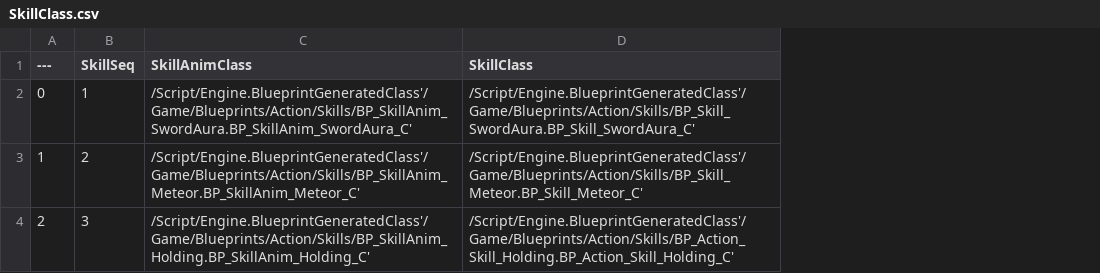
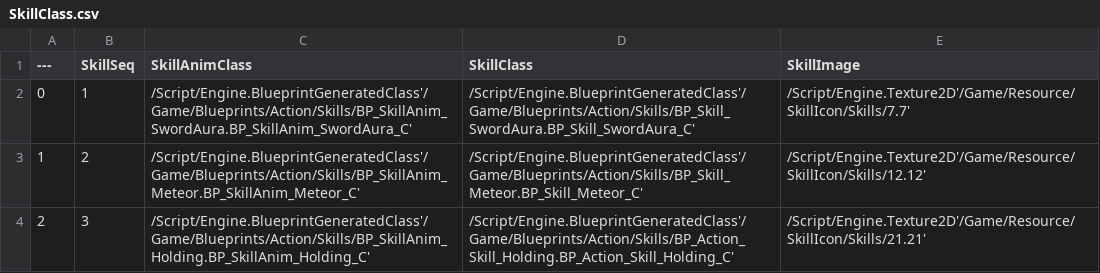
Before and after one commit to minhvvan/RLR, a CSV file: Data/SkillClass.csv, drawn as a sheet; the diff names each change by its address in the sheet, - before the commit and + after, or states it on an @@ line.

```diff
--- a/Data/SkillClass.csv
+++ b/Data/SkillClass.csv
+column E (SkillImage), rows 2-4: /Script/Engine.Texture2D'/Game/Resource/SkillIcon/Skills/7.7' | /Script/Engine.Texture2D'/Game/Resource/SkillIcon/Skills/12.12' | /Script/Engine.Texture2D'/Game/Resource/SkillIcon/Skills/21.21'
```
Also changed, not shown: Data/ItemData.csv, Data/SkillData.csv, 3 other files.
